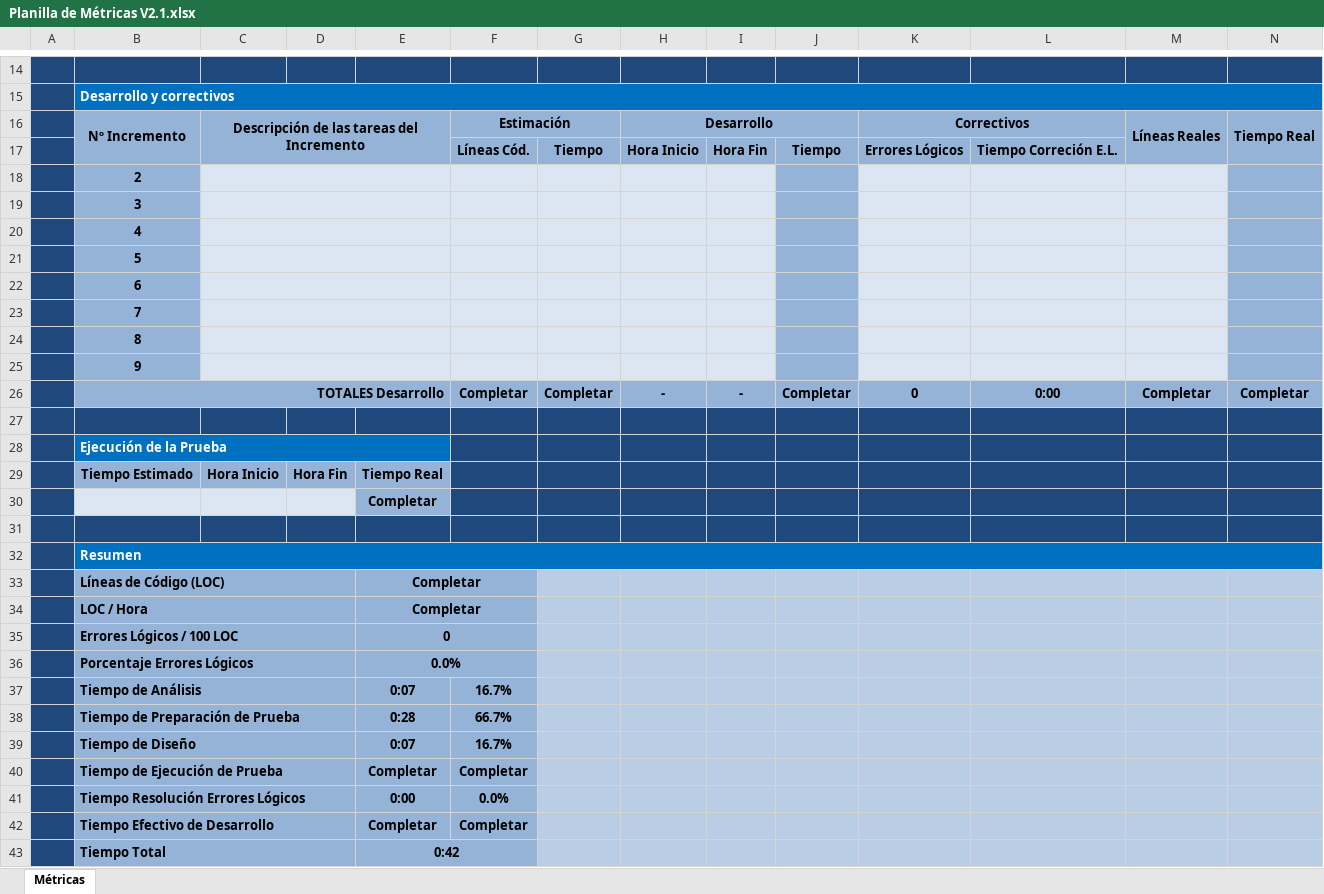
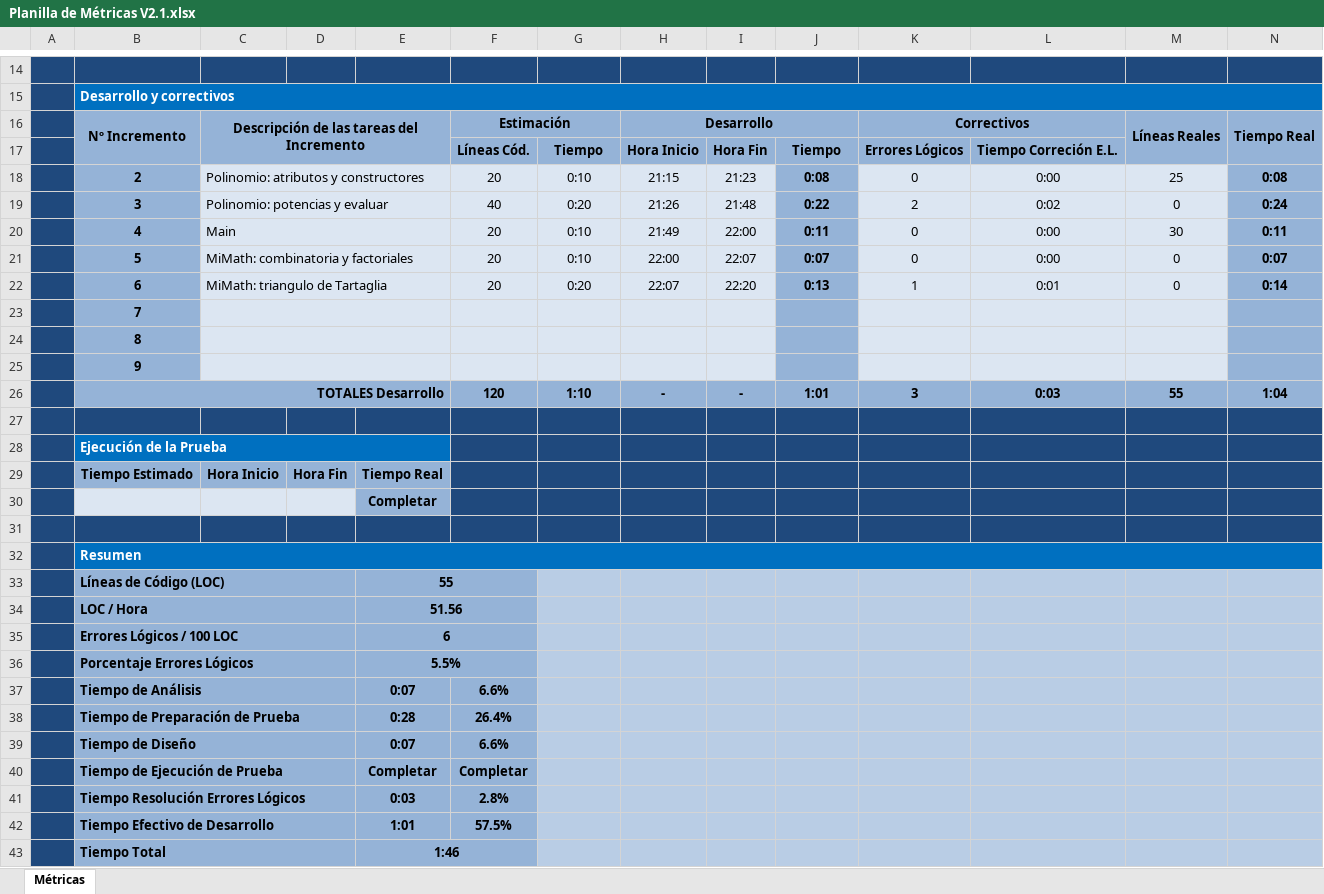
Before and after one commit to TheBitles/ComplejidadComputacional, an Excel workbook: documentacion/Planilla de Métricas V2.1.xlsx, sheet Métricas, drawn as a sheet; only a part is shown, gaps mark what is left out; values as stored, in another font and other column widths than the file's, no borders; charts and pictures and conditional formats not drawn; removed rows and columns are numbered as before the commit, all else as after; the diff names each change by its address in the sheet, - before the commit and + after, or states it on an @@ line.

Commit message:
Se agrega la clase MiMath con distintas implementaciones de combinatorias y factoriales. También, el triángulo de Tartaglia

```diff
--- a/documentacion/Planilla de Métricas V2.1.xlsx (sheet Métricas)
+++ b/documentacion/Planilla de Métricas V2.1.xlsx (sheet Métricas)
-row 18:  | 2
-row 19:  | 3
-row 20:  | 4
-row 21:  | 5
-row 22:  | 6
+row 18:  | 2 | Polinomio: atributos y constructores |  |  | 20 | 0:10 | 21:15 | 21:23 | 0:08 | 0 | 0:00 | 25 | 0:08
+row 19:  | 3 | Polinomio: potencias y evaluar |  |  | 40 | 0:20 | 21:26 | 21:48 | 0:22 | 2 | 0:02 | 0 | 0:24
+row 20:  | 4 | Main |  |  | 20 | 0:10 | 21:49 | 22:00 | 0:11 | 0 | 0:00 | 30 | 0:11
+row 21:  | 5 | MiMath: combinatoria y factoriales |  |  | 20 | 0:10 | 22:00 | 22:07 | 0:07 | 0 | 0:00 | 0 | 0:07
+row 22:  | 6 | MiMath: triangulo de Tartaglia |  |  | 20 | 0:20 | 22:07 | 22:20 | 0:13 | 1 | 0:01 | 0 | 0:14
-row 26:  | TOTALES Desarrollo |  |  |  | Completar | Completar | - | - | Completar | 0 | 0:00 | Completar | Completar
+row 26:  | TOTALES Desarrollo |  |  |  | 120 | 1:10 | - | - | 1:01 | 3 | 0:03 | 55 | 1:04
-E33: Completar
+E33: 55
-E34: Completar
+E34: 51.56
-E35: 0
+E35: 6
-E36: 0.0%
+E36: 5.5%
-F37: 16.7%
+F37: 6.6%
-F38: 66.7%
+F38: 26.4%
-F39: 16.7%
+F39: 6.6%
-row 41:  | Tiempo Resolución Errores Lógicos |  |  | 0:00 | 0.0%
-row 42:  | Tiempo Efectivo de Desarrollo |  |  | Completar | Completar
+row 41:  | Tiempo Resolución Errores Lógicos |  |  | 0:03 | 2.8%
+row 42:  | Tiempo Efectivo de Desarrollo |  |  | 1:01 | 57.5%
-E43: 0:42
+E43: 1:46
```
Also changed, not shown: charts or pictures, 4 other files.
